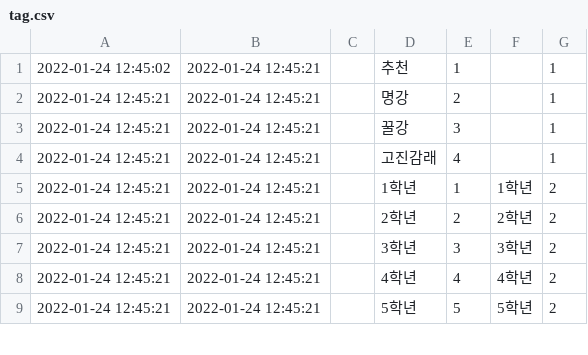
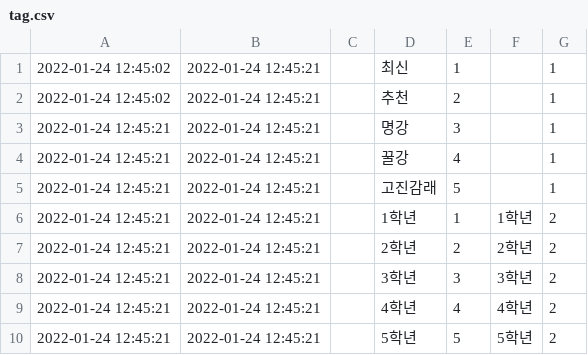
Before and after one commit to wafflestudio/snutt-ev, a CSV file: src/main/resources/tag.csv, drawn as a sheet; only a part is shown.

Commit message:
main recent tag

```diff
--- a/src/main/resources/tag.csv
+++ b/src/main/resources/tag.csv
@@ -1,5 +1,6 @@
-2022-01-24 12:45:02,2022-01-24 12:45:21,,추천,1,,1
-2022-01-24 12:45:21,2022-01-24 12:45:21,,명강,2,,1
-2022-01-24 12:45:21,2022-01-24 12:45:21,,꿀강,3,,1
-2022-01-24 12:45:21,2022-01-24 12:45:21,,고진감래,4,,1
+2022-01-24 12:45:02,2022-01-24 12:45:21,,최신,1,,1
+2022-01-24 12:45:02,2022-01-24 12:45:21,,추천,2,,1
+2022-01-24 12:45:21,2022-01-24 12:45:21,,명강,3,,1
+2022-01-24 12:45:21,2022-01-24 12:45:21,,꿀강,4,,1
+2022-01-24 12:45:21,2022-01-24 12:45:21,,고진감래,5,,1
 2022-01-24 12:45:21,2022-01-24 12:45:21,,1학년,1,1학년,2
```
Also changed, not shown: 7 other files.
